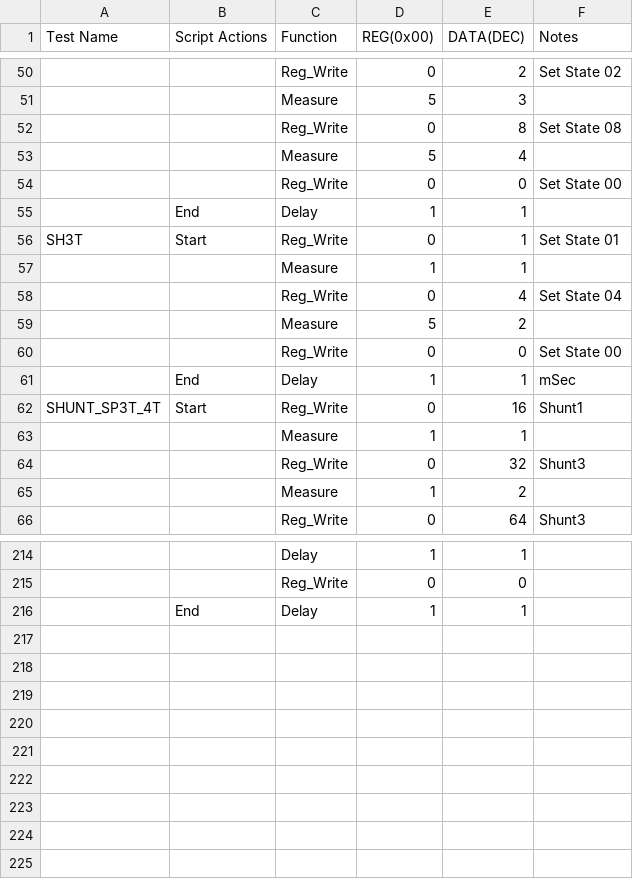
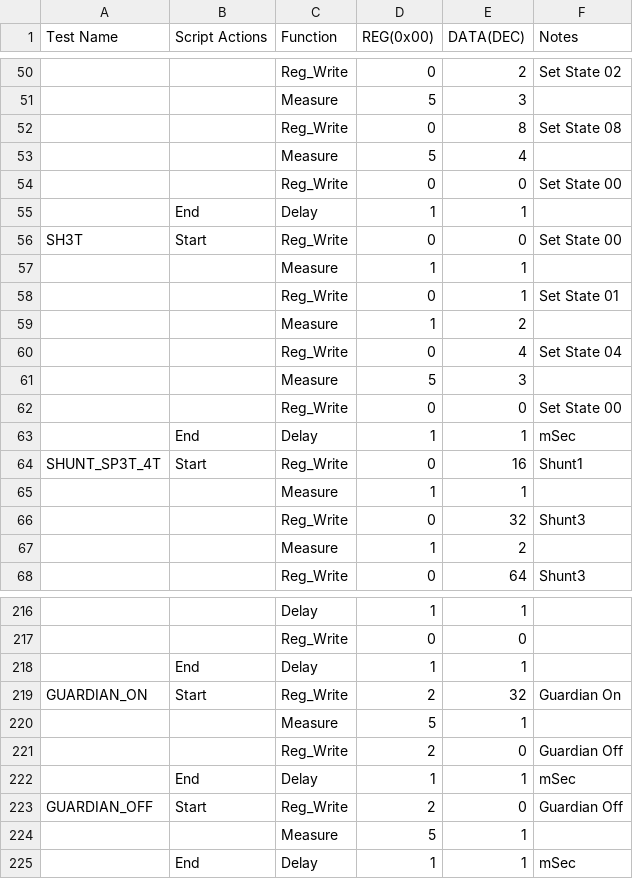
Before and after one commit to CavendishKinetics/XP2100, a CSV file: Scripts/Module_All_Test_Scripts.csv, drawn as a sheet; only a part is shown, gaps mark what is left out; addresses are those after the commit; the diff names each change by its address in the sheet, - before the commit and + after, or states it on an @@ line.

```diff
--- a/Scripts/Module_All_Test_Scripts.csv
+++ b/Scripts/Module_All_Test_Scripts.csv
-E56 (DATA(DEC)): 1
+E56 (DATA(DEC)): 0
-F56 (Notes): Set State 01
+F56 (Notes): Set State 00
+row 58:  |  | Reg_Write | 0 | 1 | Set State 01
+row 59:  |  | Measure | 1 | 2
-E61 (DATA(DEC)): 2
+E61 (DATA(DEC)): 3
+row 219: GUARDIAN_ON | Start | Reg_Write | 2 | 32 | Guardian On
+row 220:  |  | Measure | 5 | 1
+row 221:  |  | Reg_Write | 2 | 0 | Guardian Off
+row 222:  | End | Delay | 1 | 1 | mSec
+row 223: GUARDIAN_OFF | Start | Reg_Write | 2 | 0 | Guardian Off
+row 224:  |  | Measure | 5 | 1
+row 225:  | End | Delay | 1 | 1 | mSec
```
Also changed, not shown: 16 other files.
